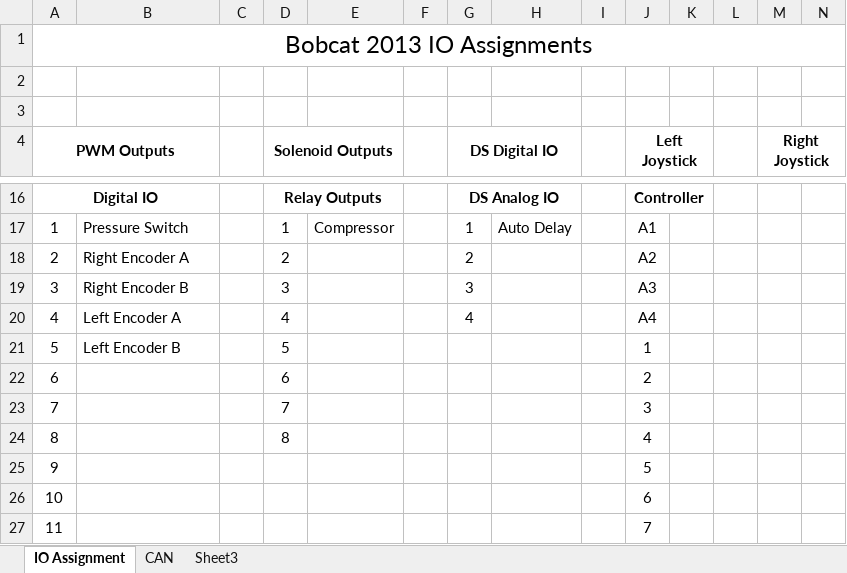
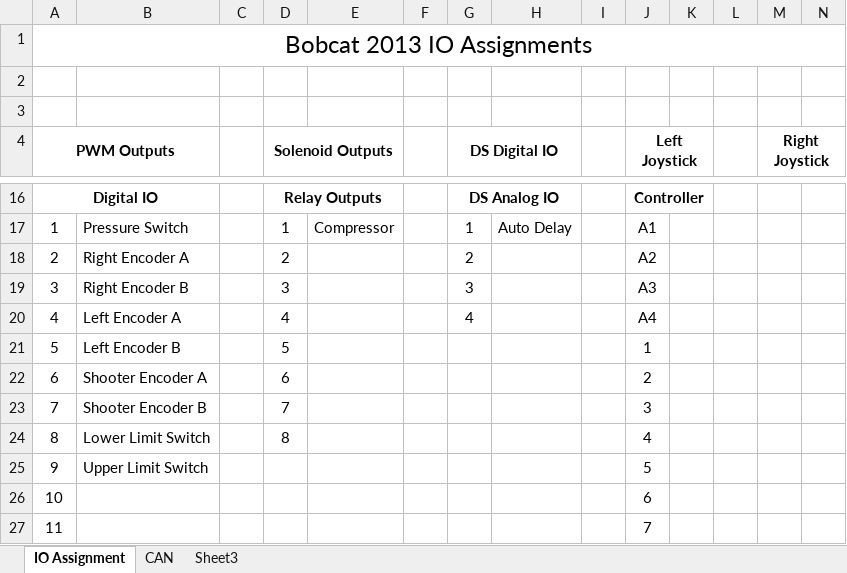
Before and after one commit to BobcatRobotics-Archive/2013, an Excel workbook: IO Assignment.xlsx, sheet IO Assignment, drawn as a sheet; only a part is shown, gaps mark what is left out; values as stored, in another font and other column widths than the file's, no borders; the diff names each change by its address in the sheet, - before the commit and + after, or states it on an @@ line.

```diff
--- a/IO Assignment.xlsx (sheet IO Assignment)
+++ b/IO Assignment.xlsx (sheet IO Assignment)
-B22: (empty)
+B22: Shooter Encoder A
-B23: (empty)
+B23: Shooter Encoder B
-B24: (empty)
+B24: Lower Limit Switch
-B25: (empty)
+B25: Upper Limit Switch
```
Also changed, not shown: 7 other files.
